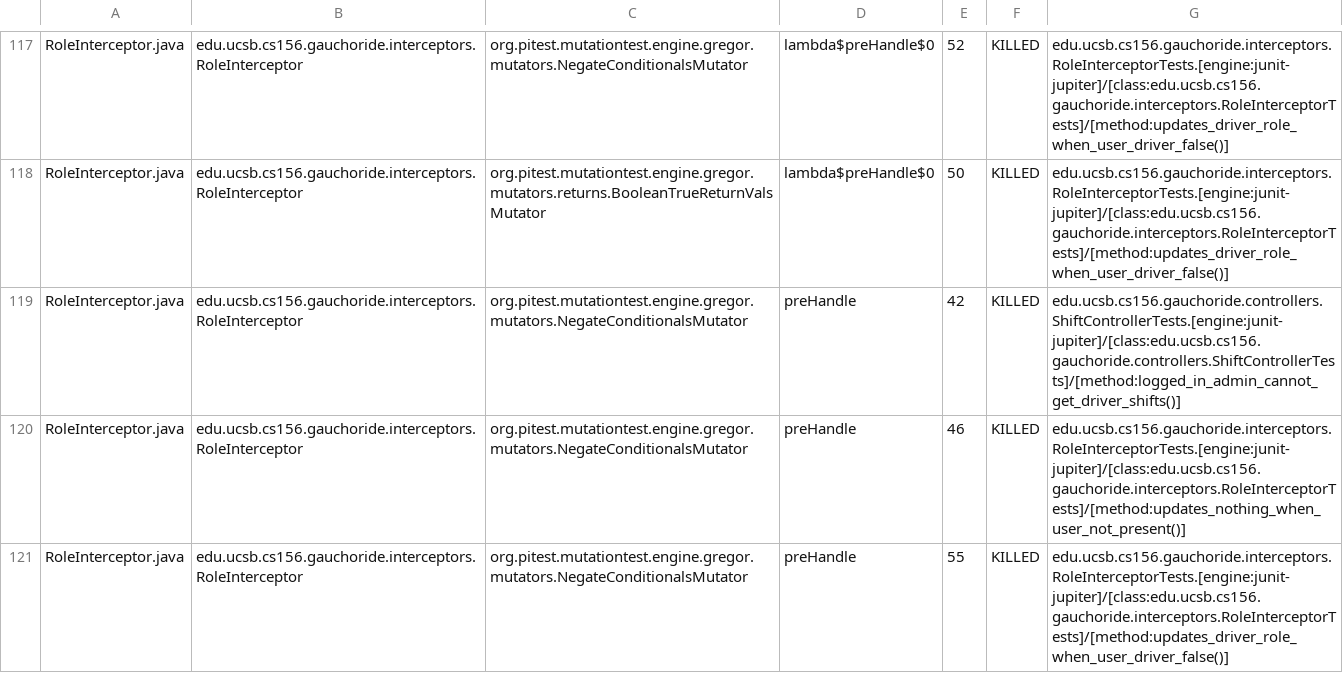
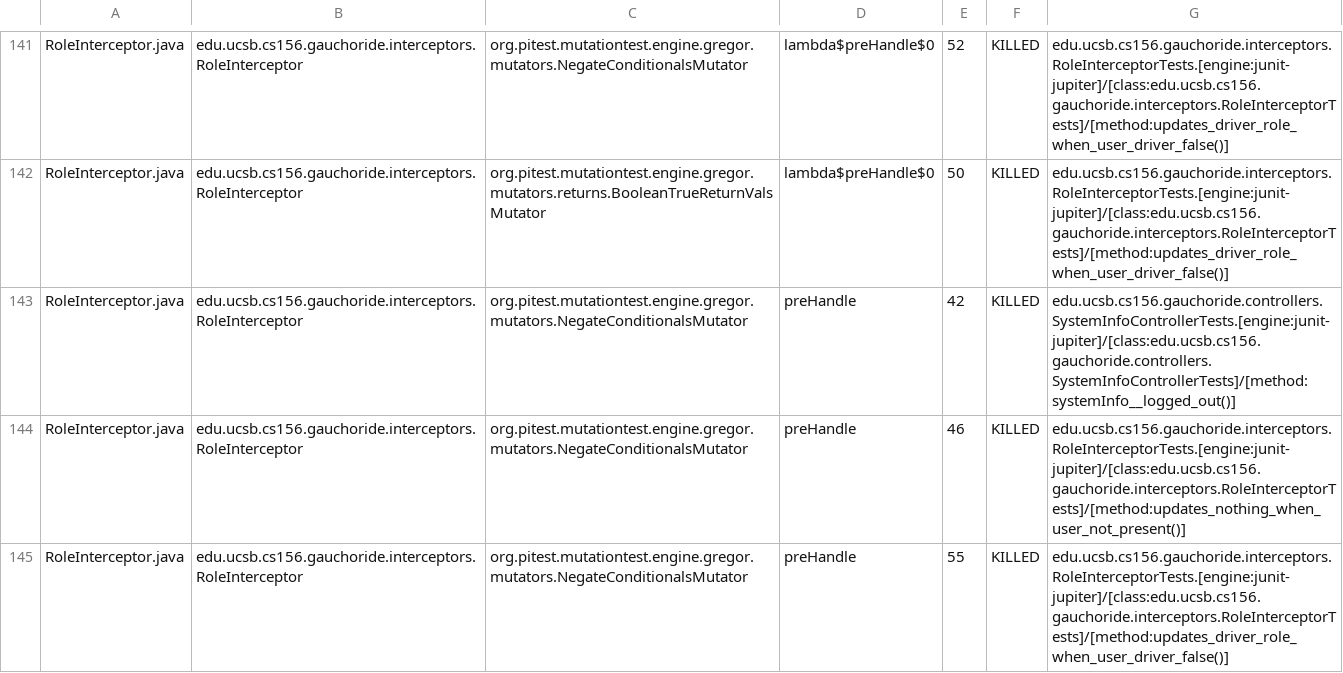
Before and after one commit to ucsb-cs156-w24/proj-gauchoride-w24-7pm-3, a CSV file: pitest/mutations.csv, drawn as a sheet; only a part is shown, gaps mark what is left out; the diff covers the shown part only.

Commit message:
Deploying to gh-pages from @ ucsb-cs156-w24/proj-gauchoride-w24-7pm-3@15891af7557644d4c1b08359a996b79c30ae037c 🚀

```diff
--- a/pitest/mutations.csv
+++ b/pitest/mutations.csv
@@ -118,3 +142,3 @@ RoleInterceptor.java,edu.ucsb.cs156.gauchoride.interceptors.RoleInterceptor,org.
 RoleInterceptor.java,edu.ucsb.cs156.gauchoride.interceptors.RoleInterceptor,org.pitest.mutationtest.engine.gregor.mutators.returns.BooleanTrueReturnValsMutator,lambda$preHandle$0,50,KILLED,edu.ucsb.cs156.gauchoride.interceptors.RoleInterceptorTests.[engine:junit-jupiter]/[class:edu.ucsb.cs156.gauchoride.interceptors.RoleInterceptorTests]/[method:updates_driver_role_when_user_driver_false()]
-RoleInterceptor.java,edu.ucsb.cs156.gauchoride.interceptors.RoleInterceptor,org.pitest.mutationtest.engine.gregor.mutators.NegateConditionalsMutator,preHandle,42,KILLED,edu.ucsb.cs156.gauchoride.controllers.ShiftControllerTests.[engine:junit-jupiter]/[class:edu.ucsb.cs156.gauchoride.controllers.ShiftControllerTests]/[method:logged_in_admin_cannot_get_driver_shifts()]
+RoleInterceptor.java,edu.ucsb.cs156.gauchoride.interceptors.RoleInterceptor,org.pitest.mutationtest.engine.gregor.mutators.NegateConditionalsMutator,preHandle,42,KILLED,edu.ucsb.cs156.gauchoride.controllers.SystemInfoControllerTests.[engine:junit-jupiter]/[class:edu.ucsb.cs156.gauchoride.controllers.SystemInfoControllerTests]/[method:systemInfo__logged_out()]
 RoleInterceptor.java,edu.ucsb.cs156.gauchoride.interceptors.RoleInterceptor,org.pitest.mutationtest.engine.gregor.mutators.NegateConditionalsMutator,preHandle,46,KILLED,edu.ucsb.cs156.gauchoride.interceptors.RoleInterceptorTests.[engine:junit-jupiter]/[class:edu.ucsb.cs156.gauchoride.interceptors.RoleInterceptorTests]/[method:updates_nothing_when_user_not_present()]
```
Also changed, not shown: 8 added rows, 8 removed rows, 16 moved rows and 32 edited cells elsewhere in this file, 17 other files.
